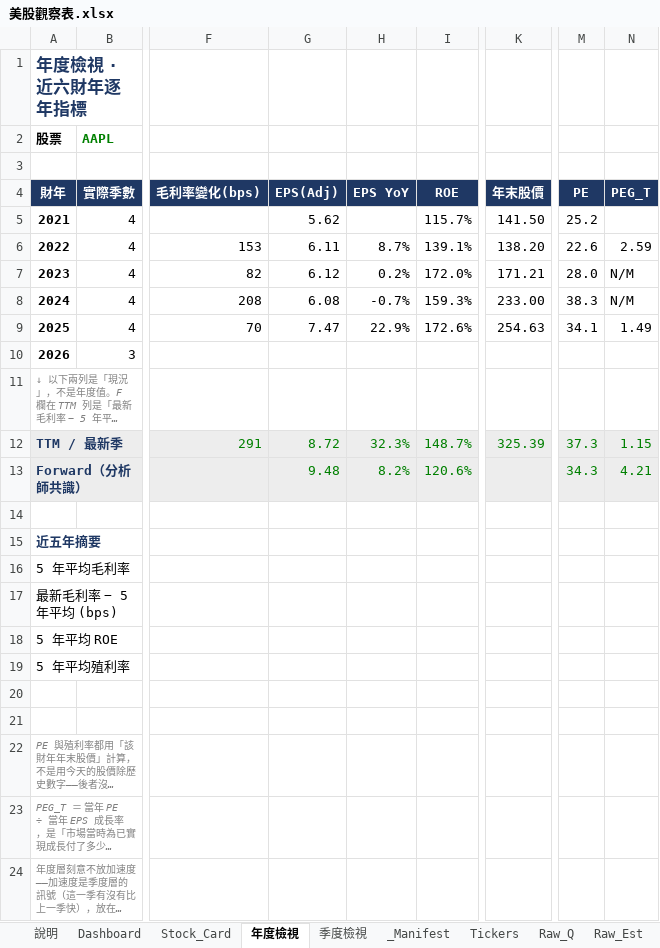
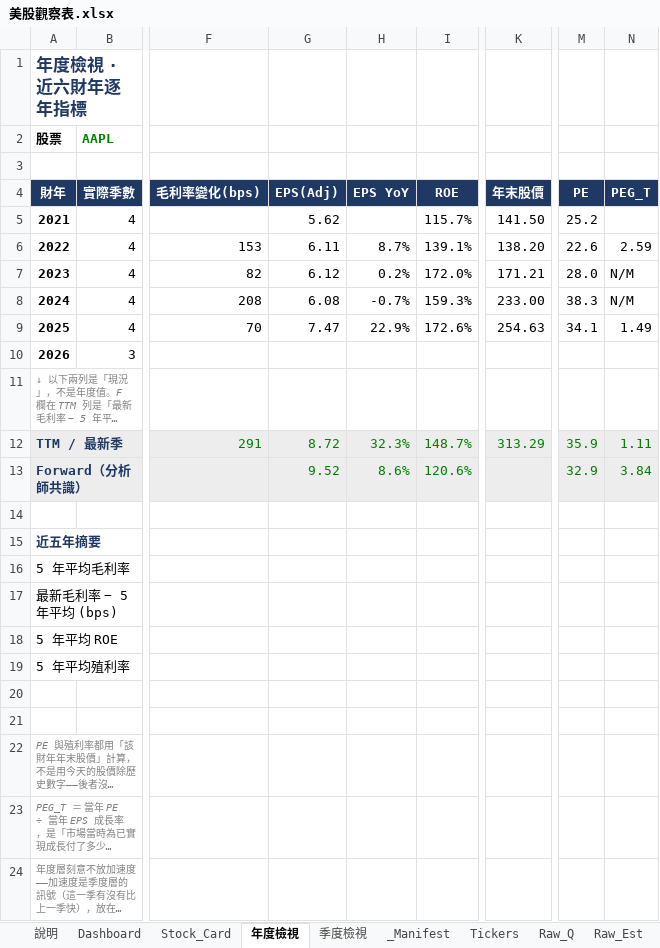
Before and after one commit to Kira11-ja/stocktracker, an Excel workbook: 美股觀察表.xlsx, sheet 年度檢視, drawn as a sheet; only a part is shown, gaps mark what is left out; long unchanged cells end in …; values as stored, in another font and other column widths than the file's, no borders; conditional formats not drawn; the diff names each change by its address in the sheet, - before the commit and + after, or states it on an @@ line.

```diff
--- a/美股觀察表.xlsx (sheet 年度檢視)
+++ b/美股觀察表.xlsx (sheet 年度檢視)
-K12 (年末股價): 325.39
+K12 (年末股價): 313.29
-M12 (PE): 37.3
+M12 (PE): 35.9
-N12 (PEG_T): 1.15
+N12 (PEG_T): 1.11
-G13 (EPS(Adj)): 9.48
+G13 (EPS(Adj)): 9.52
-H13 (EPS YoY): 8.2%
+H13 (EPS YoY): 8.6%
-M13 (PE): 34.3
+M13 (PE): 32.9
-N13 (PEG_T): 4.21
+N13 (PEG_T): 3.84
```
Also changed, not shown: sheet Raw_Q, sheet Dashboard, sheet Raw_Price, sheet _Manifest, sheet Raw_Est, sheet Stock_Card, 1 more sheet, 8 other files.
